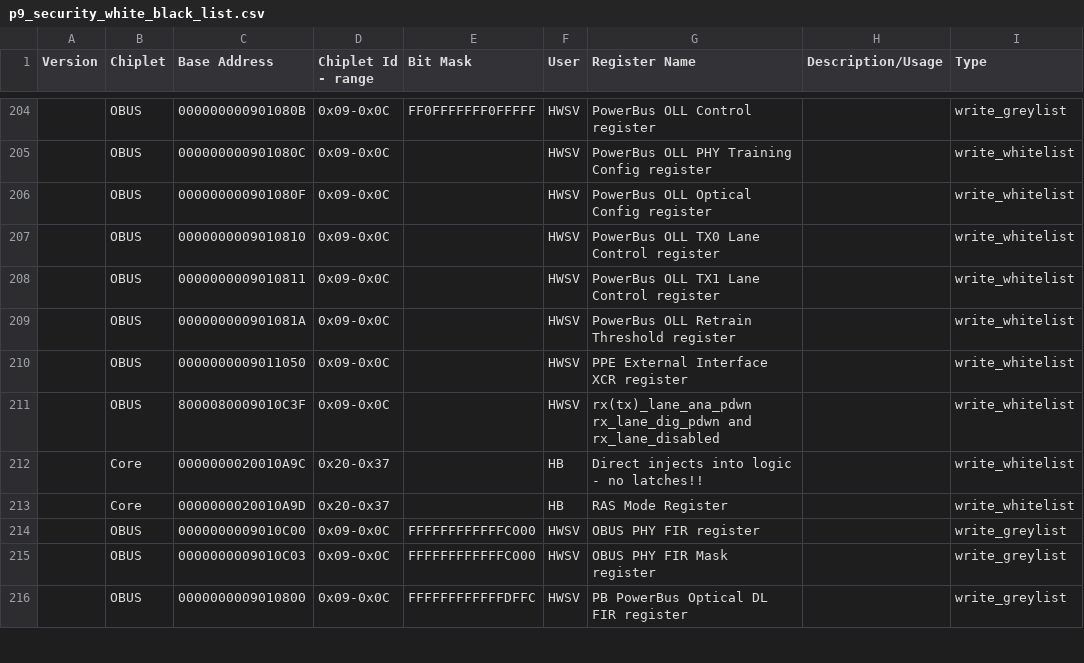
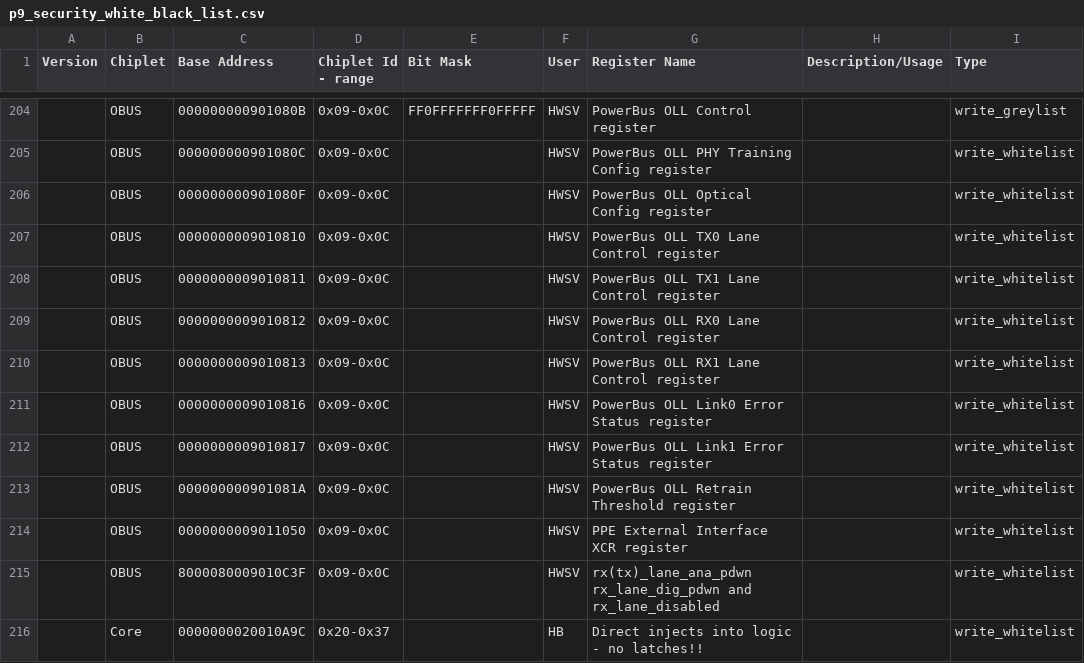
Before and after one commit to open-power/sbe, a CSV file: src/import/chips/p9/security/p9_security_white_black_list.csv, drawn as a sheet; only a part is shown, gaps mark what is left out; the shorter side is filled out with more unchanged rows.

Commit message:
whitelist updates for ABUS CCM
in recovery flow, write access required to:
- reset RX lane control registers
- reset captured link errors

Change-Id: Ifcee8ac86c390aae2d474daedce03e07e198f45b
CQ: SW447360
Reviewed-on: http://rchgit01.rchland.ibm.com/gerrit1/66890
Tested-by: Jenkins Server <pfd-jenkins+hostboot@us.ibm.com>
Tested-by: PPE CI <ppe-ci+hostboot@us.ibm.com>
Reviewed-by: Sachin Gupta <sgupta2m@in.ibm.com>
Reviewed-by: SANTOSH BALASUBRAMANIAN <sbalasub@in.ibm.com>
Reviewed-by: Jennifer A. Stofer <stofer@us.ibm.com>
Reviewed-on: http://rchgit01.rchland.ibm.com/gerrit1/66894
Tested-by: FSP CI Jenkins <fsp-CI-jenkins+hostboot@us.ibm.com>

```diff
--- a/src/import/chips/p9/security/p9_security_white_black_list.csv
+++ b/src/import/chips/p9/security/p9_security_white_black_list.csv
@@ -208,2 +208,6 @@ Version,Chiplet,Base Address,Chiplet Id - range,Bit Mask,User,Register Name,Desc
 ,OBUS,0000000009010811,0x09-0x0C,,HWSV,PowerBus OLL TX1 Lane Control register,,write_whitelist,
+,OBUS,0000000009010812,0x09-0x0C,,HWSV,PowerBus OLL RX0 Lane Control register,,write_whitelist,
+,OBUS,0000000009010813,0x09-0x0C,,HWSV,PowerBus OLL RX1 Lane Control register,,write_whitelist,
+,OBUS,0000000009010816,0x09-0x0C,,HWSV,PowerBus OLL Link0 Error Status register,,write_whitelist,
+,OBUS,0000000009010817,0x09-0x0C,,HWSV,PowerBus OLL Link1 Error Status register,,write_whitelist,
 ,OBUS,000000000901081A,0x09-0x0C,,HWSV,PowerBus OLL Retrain Threshold register,,write_whitelist,
```
